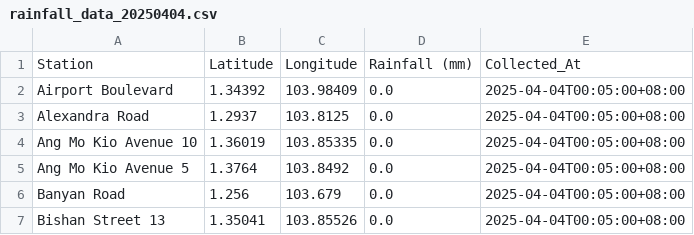
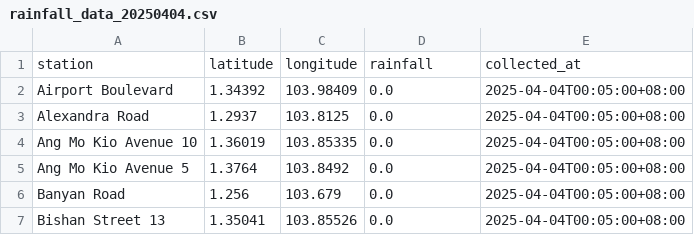
Before and after one commit to Jett-Tan/Traffic-Predictor, a CSV file: dags/data/rainfall/rainfall_data_20250404.csv, drawn as a sheet; only a part is shown.

```diff
--- a/dags/data/rainfall/rainfall_data_20250404.csv
+++ b/dags/data/rainfall/rainfall_data_20250404.csv
@@ -1,2 +1,2 @@
-Station,Latitude,Longitude,Rainfall (mm),Collected_At
+station,latitude,longitude,rainfall,collected_at
 Airport Boulevard,1.34392,103.98409,0.0,2025-04-04T00:05:00+08:00
```
Also changed, not shown: dags/data/models/model_performance.csv, dags/data/rainfall/rainfall_data_20250404_1205.csv, 28 other files.
